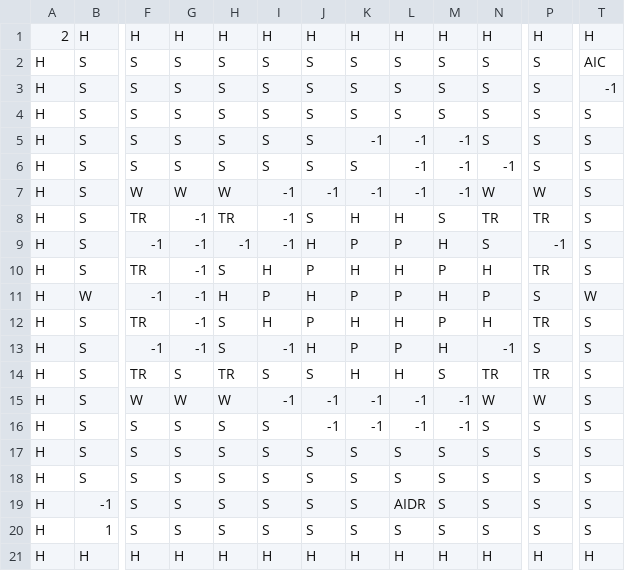
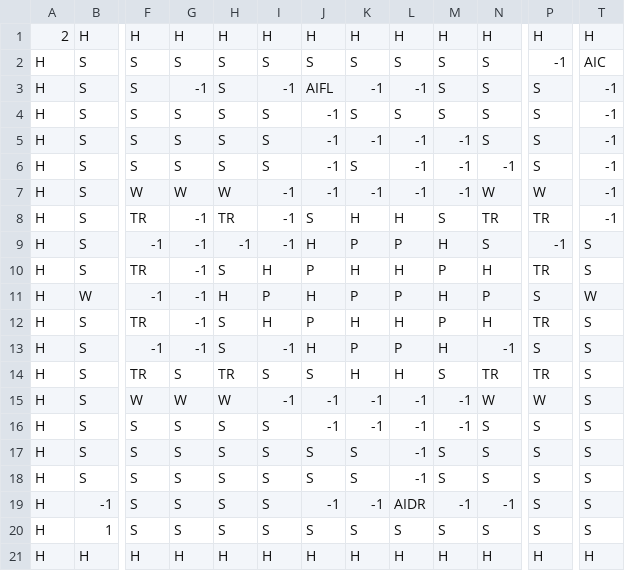
Before and after one commit to thuan2172001/Bomberman, a CSV file: res/textures/maps/level1.csv, drawn as a sheet; only a part is shown, gaps mark what is left out; the diff names each change by its address in the sheet, - before the commit and + after, or states it on an @@ line.

```diff
--- a/res/textures/maps/level1.csv
+++ b/res/textures/maps/level1.csv
-P2: S
+P2: -1
-G3: S
+G3: -1
-I3: S
+I3: -1
-J3: S
+J3: AIFL
-K3: S
+K3: -1
-L3: S
+L3: -1
-J4:J6: S
+J4:J6: -1
-T4:T8: S
+T4:T8: -1
-L17:L18: S
+L17:L18: -1
-J19: S
+J19: -1
-K19: S
+K19: -1
-M19: S
+M19: -1
-N19: S
+N19: -1
```
Also changed, not shown: res/textures/maps/level2.csv, 8 other files.
